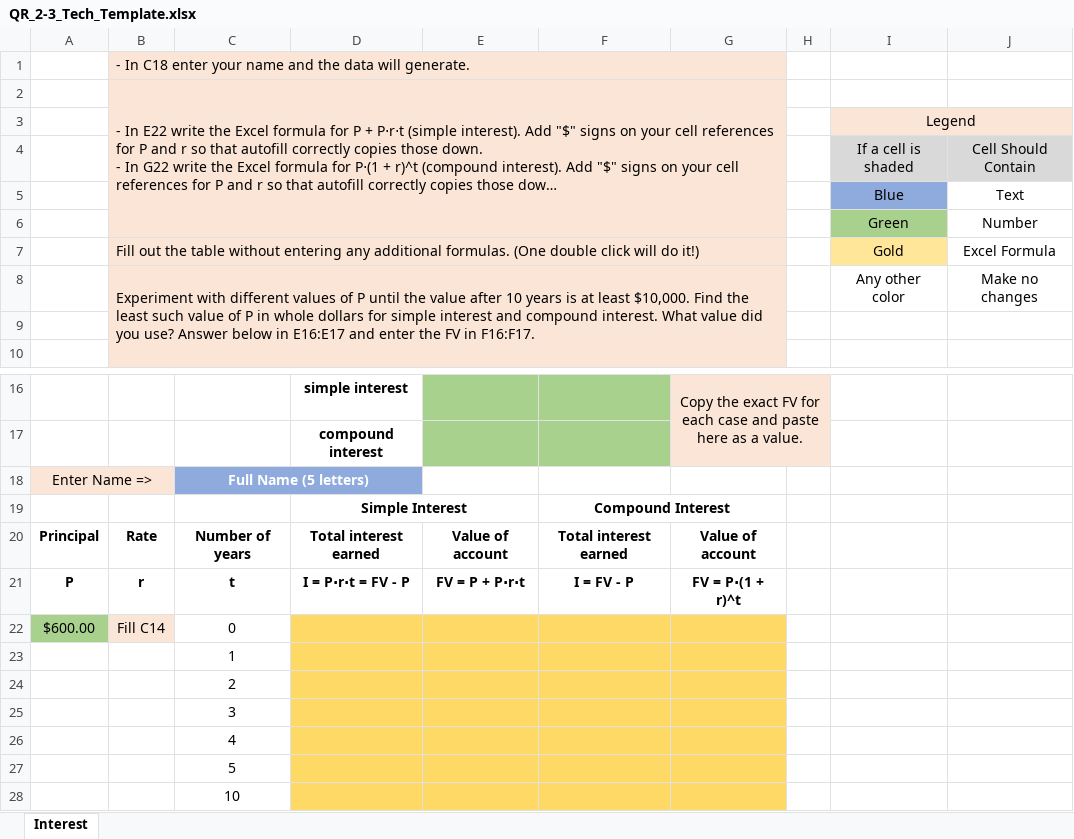
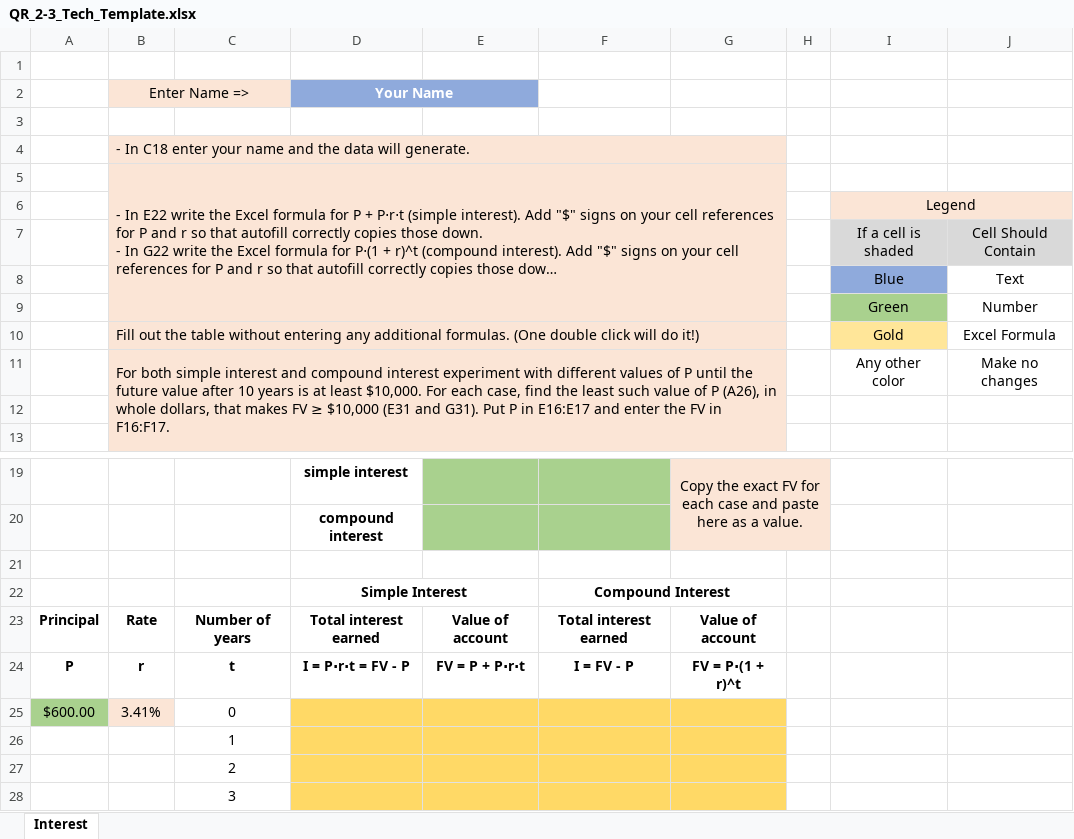
Before and after one commit to ketchers/Teaching, an Excel workbook: 144F20/Topic 3/QR_2-3_Tech_Template.xlsx, sheet Interest, drawn as a sheet; only a part is shown, gaps mark what is left out; the shorter side is filled out with more unchanged rows; long unchanged cells end in …; values as stored, in another font and other column widths than the file's, no borders; charts and pictures and conditional formats not drawn; removed rows and columns are numbered as before the commit, all else as after; the diff names each change by its address in the sheet, - before the commit and + after, or states it on an @@ line.

```diff
--- a/144F20/Topic 3/QR_2-3_Tech_Template.xlsx (sheet Interest)
+++ b/144F20/Topic 3/QR_2-3_Tech_Template.xlsx (sheet Interest)
+row 1: (empty)
+row 2:  | Enter Name => |  | Your Name
+row 3: (empty)
-B11: Experiment with different values of P until the value after 10 years is at least $10,000. Find the least such value of P in whole dollars for simple interest and compound interest. What value did you use? Answer below in E16:E17…
+B11: For both simple interest and compound interest experiment with different values of P until the future value after 10 years is at least $10,000. For each case, find the least such value of P (A26), in whole dollars, that makes FV ≥ $10,000 (E31 and G31). Put P in E16:E17…
-row 21: Enter Name => |  | Full Name (5 letters)
+row 21: (empty)
-A21:B21 fill: #FBE5D6
+A21:B21 fill: none
-A18:B18 merged
-C21:D21 fill: #8FAADC
+C21:D21 fill: none
-C18:D18 merged
-B25: Fill C14
+B25: 3.41%
```
Also changed, not shown: charts or pictures, 144F20/Topic 2/Topic 2 Extra DQ 6.xlsx.
